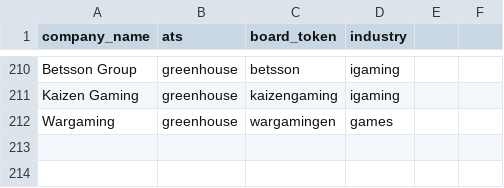
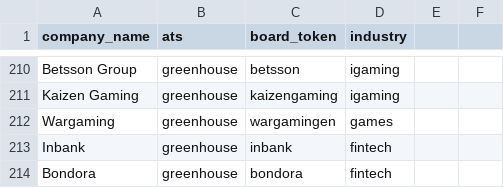
Before and after one commit to welo1997/jobdigest, a CSV file: dbt/seeds/target_companies.csv, drawn as a sheet; only a part is shown, gaps mark what is left out.

```diff
--- a/dbt/seeds/target_companies.csv
+++ b/dbt/seeds/target_companies.csv
@@ -212 +212,3 @@ Kaizen Gaming,greenhouse,kaizengaming,igaming
 Wargaming,greenhouse,wargamingen,games
+Inbank,greenhouse,inbank,fintech
+Bondora,greenhouse,bondora,fintech
```
Also changed, not shown: 7 other files.
